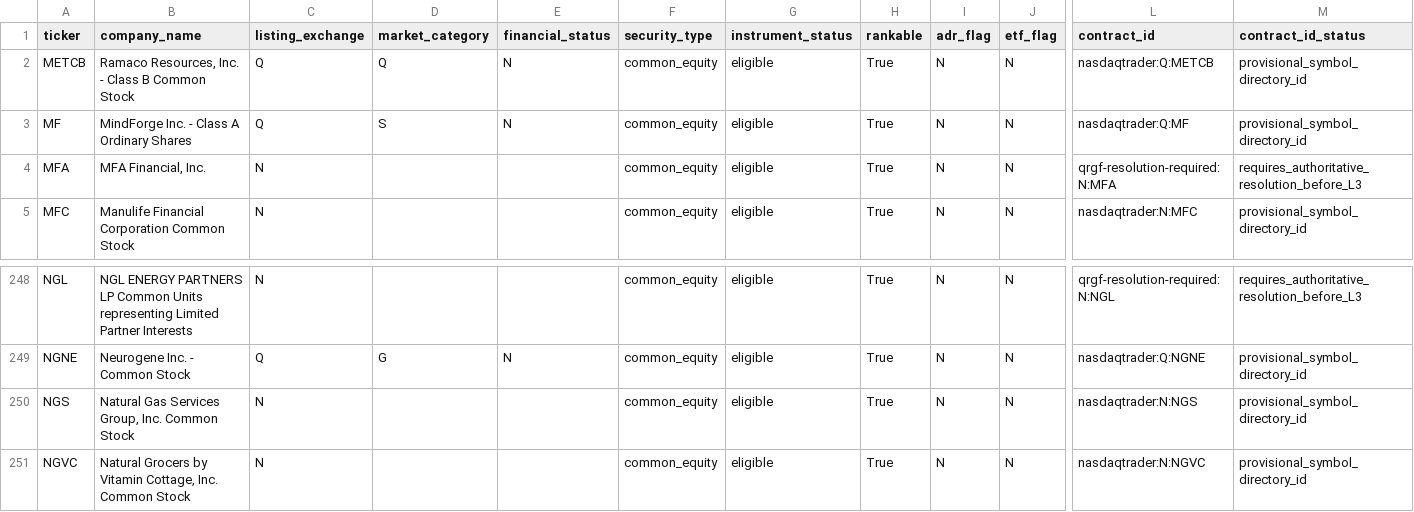
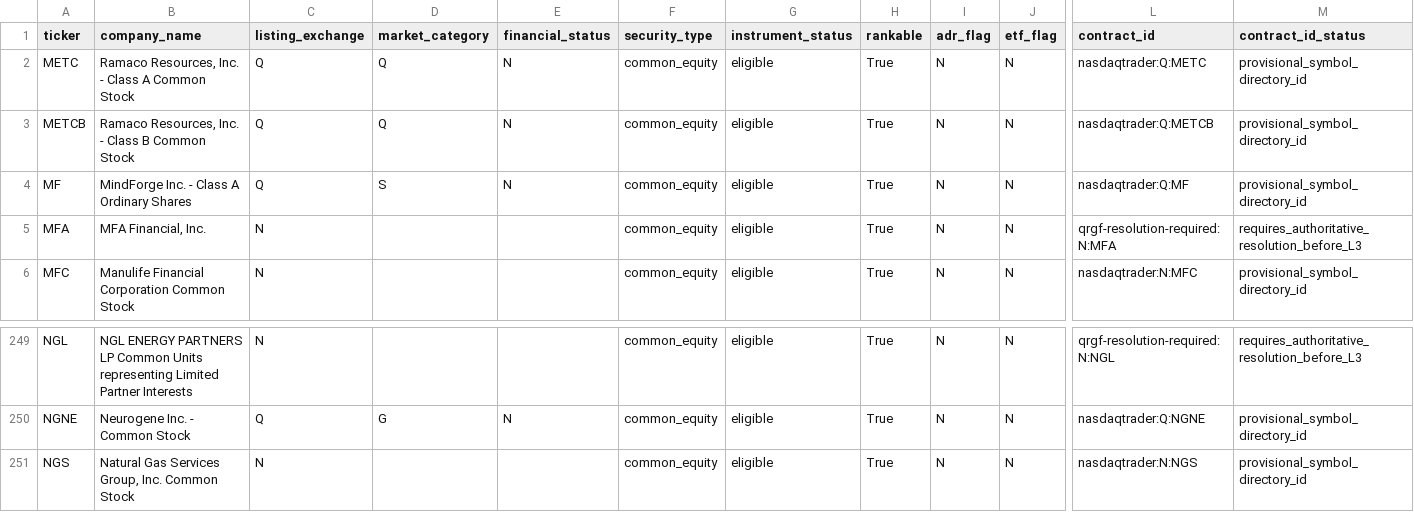
Before and after one commit to chelovekodessa/qrgf-market-data, a CSV file: data/latest/pages/page-0013.csv, drawn as a sheet; only a part is shown, gaps mark what is left out; removed rows and columns are numbered as before the commit, all else as after; rows hold the shown columns only; the diff names each change by its address in the sheet, - before the commit and + after, or states it on an @@ line.

```diff
--- a/data/latest/pages/page-0013.csv
+++ b/data/latest/pages/page-0013.csv
+row 2: METC | Ramaco Resources, Inc. - Class A Common Stock | Q | Q | N | common_equity | eligible | True | N | N | nasdaqtrader:Q:METC | provisional_symbol_directory_id
-row 251: NGVC | Natural Grocers by Vitamin Cottage, Inc. Common Stock | N |  |  | common_equity | eligible | True | N | N | nasdaqtrader:N:NGVC | provisional_symbol_directory_id
```
Also changed, not shown: data/latest/pages/page-0012.csv, data/latest/pages/page-0014.csv, 10 other files.
